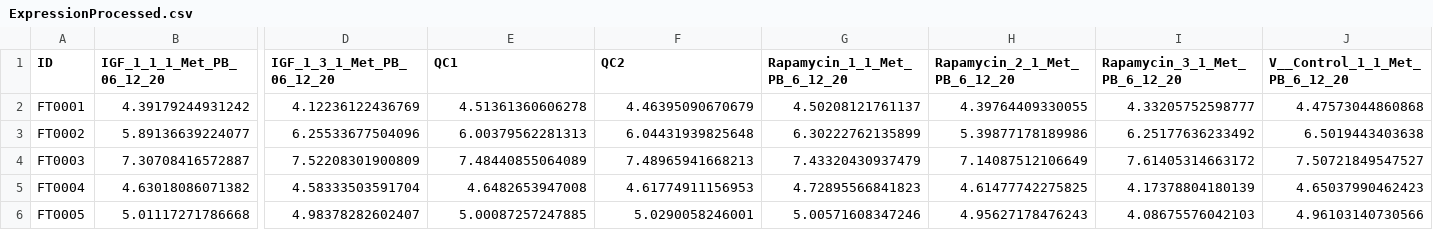
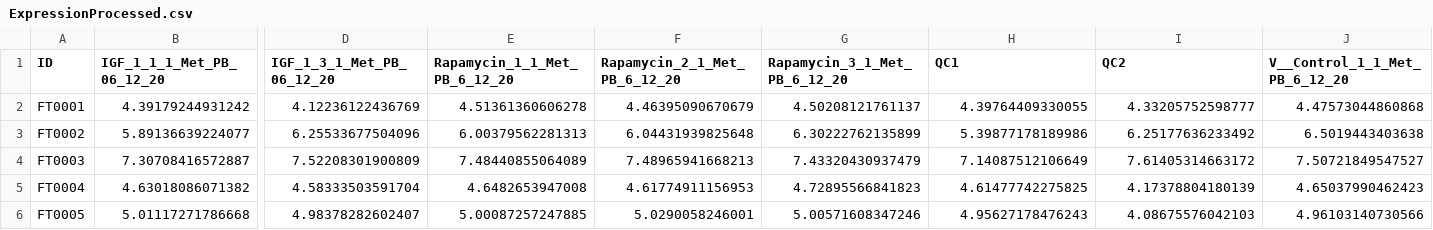
Before and after one commit to EvangelosMich/Bachelorarbeit-TUM-2025-2026, a CSV file: Dataset/ExpressionProcessed.csv, drawn as a sheet; only a part is shown, gaps mark what is left out; the diff names each change by its address in the sheet, - before the commit and + after, or states it on an @@ line.

Commit message:
value check

```diff
--- a/Dataset/ExpressionProcessed.csv
+++ b/Dataset/ExpressionProcessed.csv
-E1: QC1
+E1: Rapamycin_1_1_Met_PB_6_12_20
-F1: QC2
+F1: Rapamycin_2_1_Met_PB_6_12_20
-G1: Rapamycin_1_1_Met_PB_6_12_20
+G1: Rapamycin_3_1_Met_PB_6_12_20
-H1: Rapamycin_2_1_Met_PB_6_12_20
+H1: QC1
-I1: Rapamycin_3_1_Met_PB_6_12_20
+I1: QC2
```
Also changed, not shown: Dataset/outliersdf2.csv, Dataset/processedDf2_Final_Aligned.csv, 1 other file.
